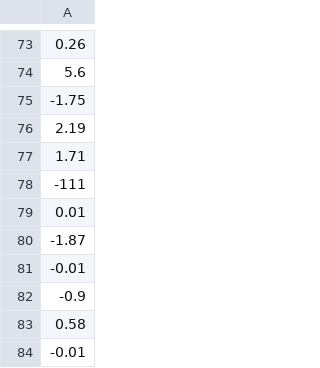
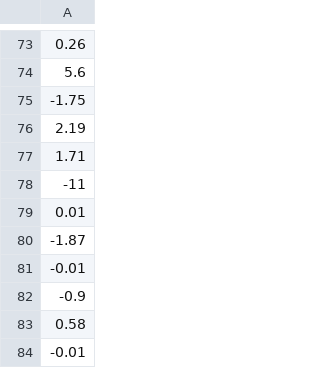
Before and after one commit to uima1011/rp2024, a CSV file: data/scores/DQN_normiert_push_after_to_object_withNegativRewards.csv, drawn as a sheet; only a part is shown, gaps mark what is left out.

```diff
--- a/data/scores/DQN_normiert_push_after_to_object_withNegativRewards.csv
+++ b/data/scores/DQN_normiert_push_after_to_object_withNegativRewards.csv
@@ -77,3 +77,3 @@
 1.71
--111
+-11
 0.01
```
Also changed, not shown: data/scores/DQN_normiert_full_observationspace_corrected_padding_switchObjects_backup.csv, data/scores/score_DQN_norm_full_obssp_rew_dist_comparison_v01.csv, 7 other files.
